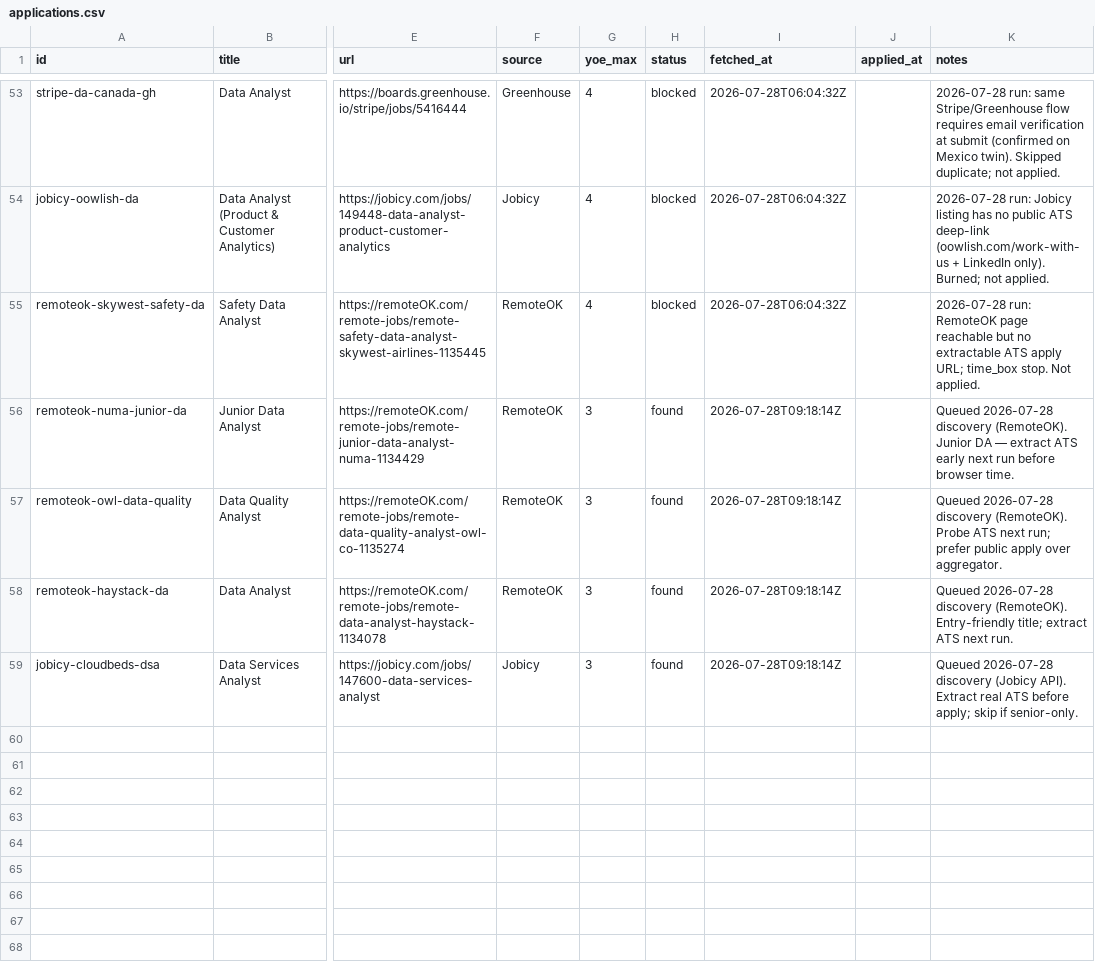
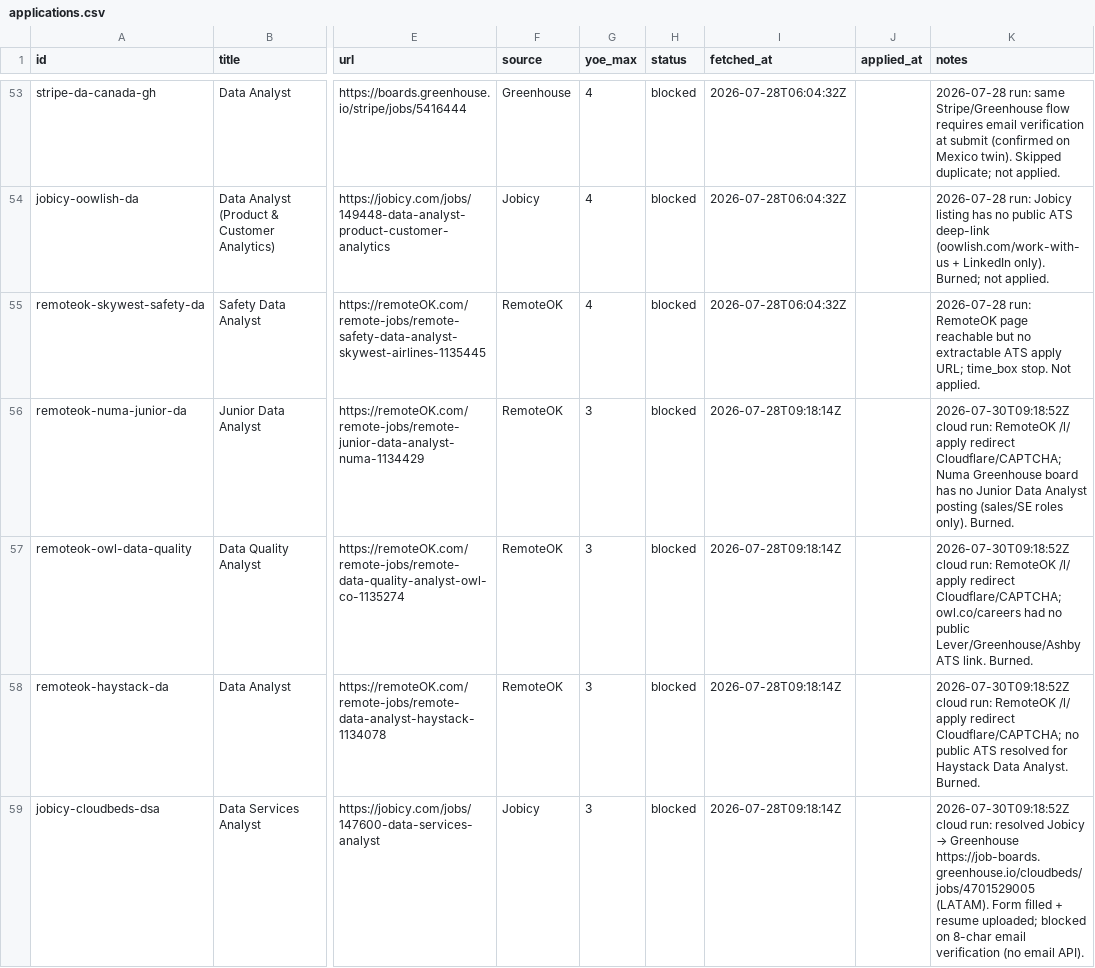
Before and after one commit to jayanthkanala/job-tracker, a CSV file: tracker/applications.csv, drawn as a sheet; only a part is shown, gaps mark what is left out; the diff covers the shown part only; the diff names each change by its address in the sheet, - before the commit and + after, or states it on an @@ line.

```diff
--- a/tracker/applications.csv
+++ b/tracker/applications.csv
-H56:H59 (status): found
+H56:H59 (status): blocked
-K56 (notes): Queued 2026-07-28 discovery (RemoteOK). Junior DA — extract ATS early next run before browser time.
+K56 (notes): 2026-07-30T09:18:52Z cloud run: RemoteOK /l/ apply redirect Cloudflare/CAPTCHA; Numa Greenhouse board has no Junior Data Analyst posting (sales/SE roles only). Burned.
-K57 (notes): Queued 2026-07-28 discovery (RemoteOK). Probe ATS next run; prefer public apply over aggregator.
+K57 (notes): 2026-07-30T09:18:52Z cloud run: RemoteOK /l/ apply redirect Cloudflare/CAPTCHA; owl.co/careers had no public Lever/Greenhouse/Ashby ATS link. Burned.
-K58 (notes): Queued 2026-07-28 discovery (RemoteOK). Entry-friendly title; extract ATS next run.
+K58 (notes): 2026-07-30T09:18:52Z cloud run: RemoteOK /l/ apply redirect Cloudflare/CAPTCHA; no public ATS resolved for Haystack Data Analyst. Burned.
@@ K59 (notes): Queued 2026-07-28 discovery (Jobicy API). Extract real ATS before apply; skip if senior-only. → 2026-07-30T09:18:52Z cloud run: resolved Jobicy → Greenhouse https://job-boards.greenhouse.io/cloudbeds/jobs/4701529005 (LATAM). Form filled + resume uploaded; blocked on 8-char email verification (no email API). @@
```
Also changed, not shown: 3 added rows elsewhere in this file, 2 other files.
